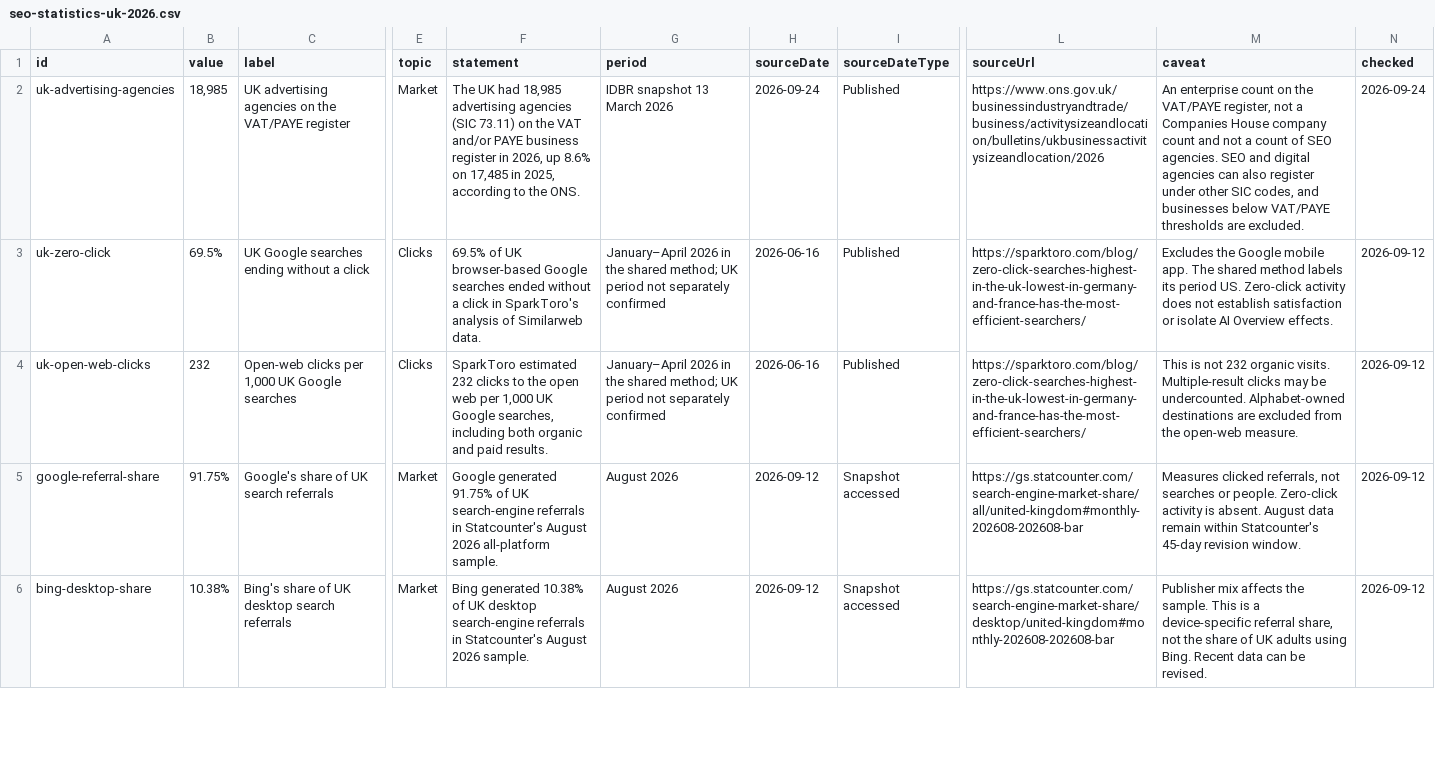
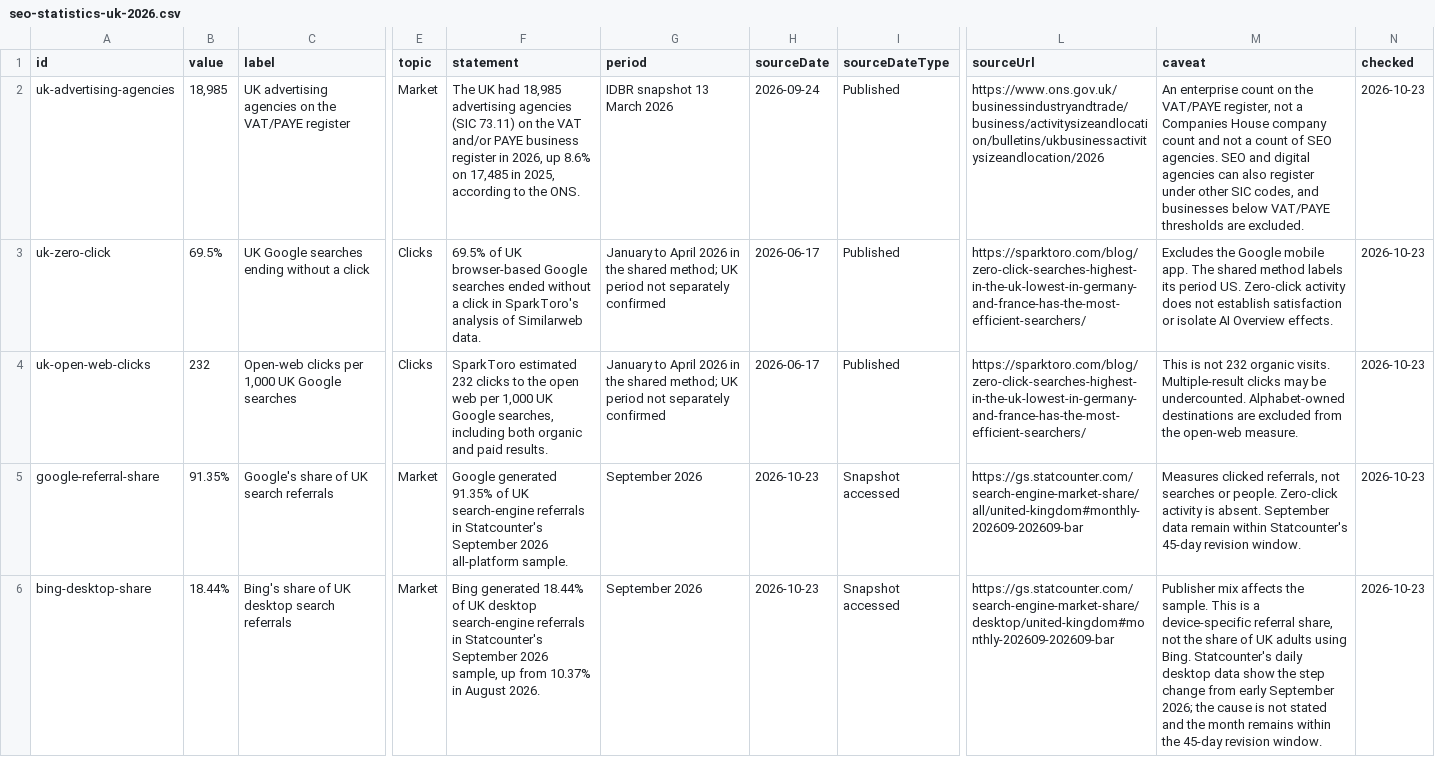
Before and after one commit to sunnyp81/sunnypatel-nextjs, a CSV file: public/downloads/seo-statistics-uk-2026.csv, drawn as a sheet; only a part is shown, gaps mark what is left out; the diff covers the shown part only; the diff names each change by its address in the sheet, - before the commit and + after, or states it on an @@ line.

```diff
--- a/public/downloads/seo-statistics-uk-2026.csv
+++ b/public/downloads/seo-statistics-uk-2026.csv
-N2 (checked): 2026-09-24
+N2 (checked): 2026-10-23
-G3:G4 (period): January–April 2026 in…
+G3:G4 (period): January to April 2026 in…
-H3:H4 (sourceDate): 2026-06-16
+H3:H4 (sourceDate): 2026-06-17
-N3:N6 (checked): 2026-09-12
+N3:N6 (checked): 2026-10-23
-B5 (value): 91.75%
+B5 (value): 91.35%
-F5 (statement): Google generated 91.75% of UK search-engine referrals in Statcounter's August 2026 all-platform…
+F5 (statement): Google generated 91.35% of UK search-engine referrals in Statcounter's September 2026 all-platform…
-G5:G6 (period): August 2026
+G5:G6 (period): September 2026
-H5:H6 (sourceDate): 2026-09-12
+H5:H6 (sourceDate): 2026-10-23
-L5 (sourceUrl): https://gs.statcounter.com/search-engine-market-share/all/united-kingdom#monthly-202608-202608-bar
+L5 (sourceUrl): https://gs.statcounter.com/search-engine-market-share/all/united-kingdom#monthly-202609-202609-bar
-M5 (caveat): …is absent. August data remain…
+M5 (caveat): …is absent. September data remain…
-B6 (value): 10.38%
+B6 (value): 18.44%
-F6 (statement): Bing generated 10.38% of UK desktop search-engine referrals in Statcounter's August 2026 sample.
+F6 (statement): Bing generated 18.44% of UK desktop search-engine referrals in Statcounter's September 2026 sample, up from 10.37% in August 2026.
-L6 (sourceUrl): https://gs.statcounter.com/search-engine-market-share/desktop/united-kingdom#monthly-202608-202608-bar
+L6 (sourceUrl): https://gs.statcounter.com/search-engine-market-share/desktop/united-kingdom#monthly-202609-202609-bar
-M6 (caveat): …using Bing. Recent data can be revised.
+M6 (caveat): …using Bing. Statcounter's daily desktop data show the step change from early September 2026; the cause is not stated and the month remains within the 45-day revision window.
```
Also changed, not shown: 44 edited cells elsewhere in this file, public/downloads/uk-marketing-salaries-2026.csv, 29 other files.
